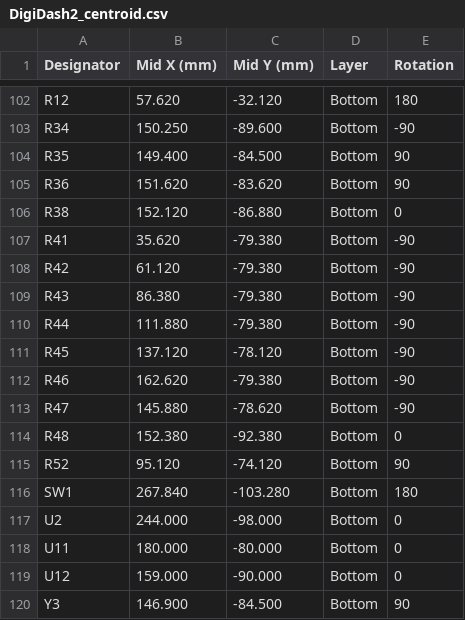
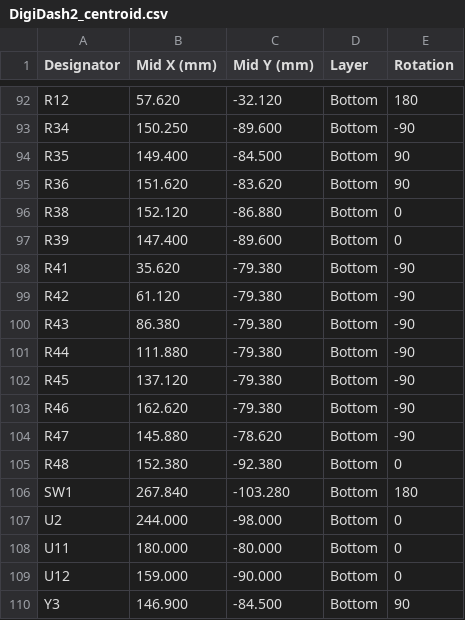
Before and after one commit to roblesterjr04/el-camino-dash, a CSV file: DigiDash2/fab/DigiDash2_centroid.csv, drawn as a sheet; only a part is shown, gaps mark what is left out; the diff covers the shown part only.

```diff
--- a/DigiDash2/fab/DigiDash2_centroid.csv
+++ b/DigiDash2/fab/DigiDash2_centroid.csv
@@ -106,2 +96,3 @@ R36,151.620,-83.620,Bottom,90
 R38,152.120,-86.880,Bottom,0
+R39,147.400,-89.600,Bottom,0
 R41,35.620,-79.380,Bottom,-90
@@ -110,3 +101,3 @@ R43,86.380,-79.380,Bottom,-90
 R44,111.880,-79.380,Bottom,-90
-R45,137.120,-78.120,Bottom,-90
+R45,137.120,-79.380,Bottom,-90
 R46,162.620,-79.380,Bottom,-90
@@ -114,3 +105,2 @@ R47,145.880,-78.620,Bottom,-90
 R48,152.380,-92.380,Bottom,0
-R52,95.120,-74.120,Bottom,90
 SW1,267.840,-103.280,Bottom,180
```
Also changed, not shown: 12 added rows, 11 removed rows and 1 edited cell elsewhere in this file, DigiDash2/fab/DigiDash2_placement.csv, 24 other files.
